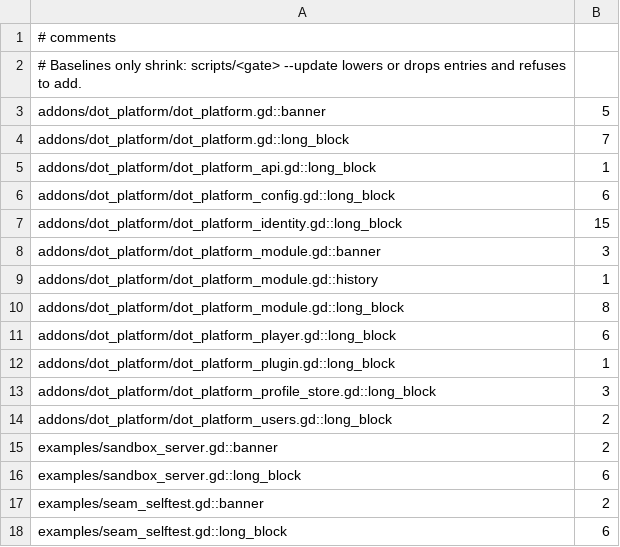
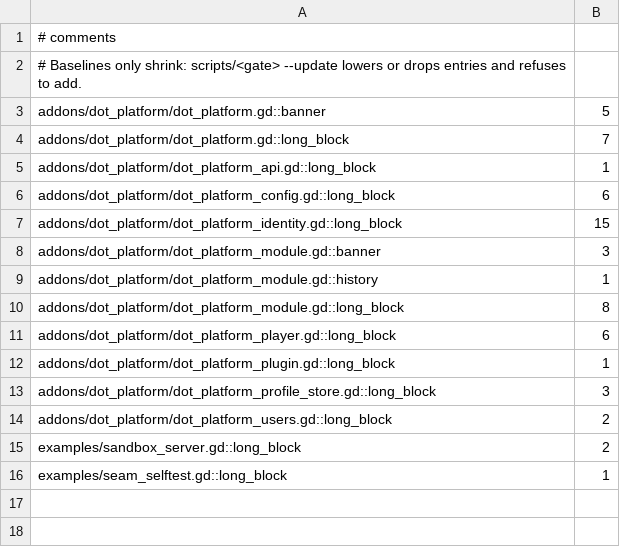
Before and after one commit to modcommunity/dot-platform, a TSV file: ci/efficiency/comments.tsv, drawn as a sheet.

```diff
--- a/ci/efficiency/comments.tsv
+++ b/ci/efficiency/comments.tsv
@@ -14,5 +14,3 @@ addons/dot_platform/dot_platform_profile_store.gd::long_block	3
 addons/dot_platform/dot_platform_users.gd::long_block	2
-examples/sandbox_server.gd::banner	2
-examples/sandbox_server.gd::long_block	6
-examples/seam_selftest.gd::banner	2
-examples/seam_selftest.gd::long_block	6
+examples/sandbox_server.gd::long_block	2
+examples/seam_selftest.gd::long_block	1
```
Also changed, not shown: 5 other files.
